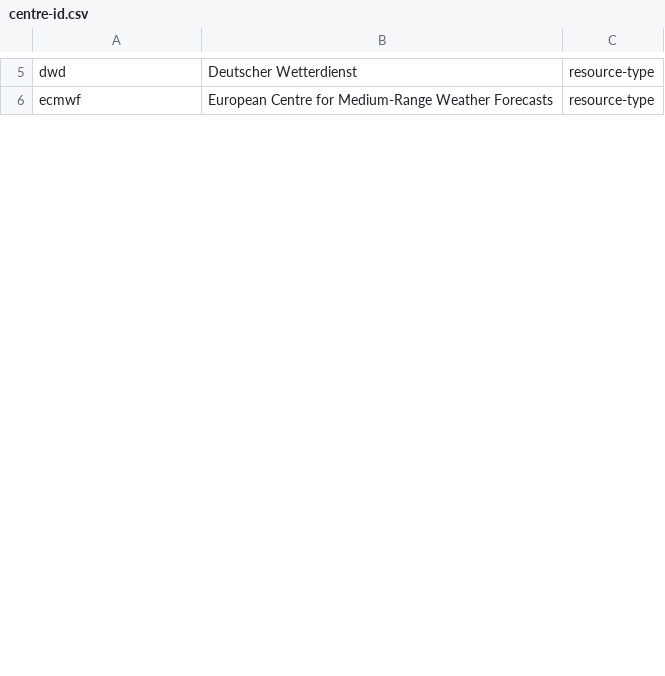
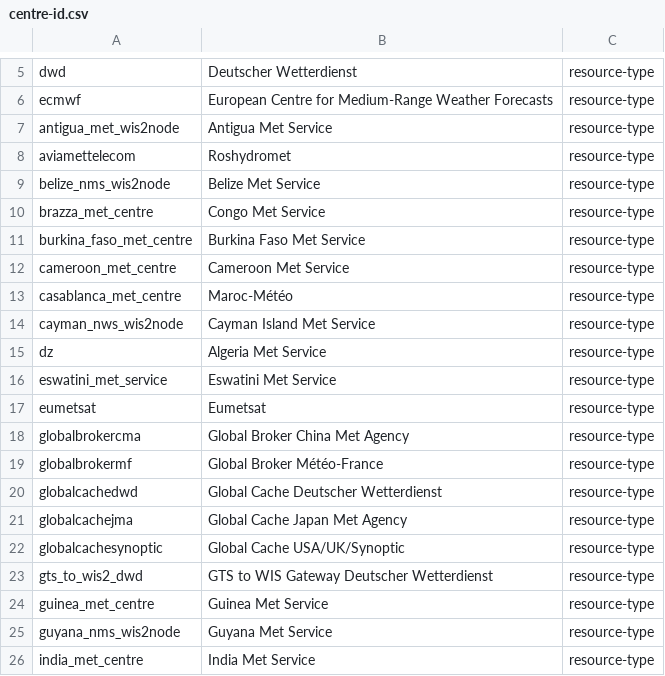
Before and after one commit to wmo-im/wis2-topic-hierarchy, a CSV file: topic-hierarchy/centre-id.csv, drawn as a sheet; only a part is shown, gaps mark what is left out; the diff covers the shown part only.

Commit message:
Update centre-id.csv
Include all centre-id parts of the pilot

```diff
--- a/topic-hierarchy/centre-id.csv
+++ b/topic-hierarchy/centre-id.csv
@@ -6 +6,21 @@ dwd,Deutscher Wetterdienst,resource-type
 ecmwf,European Centre for Medium-Range Weather Forecasts,resource-type
+antigua_met_wis2node,Antigua Met Service,resource-type
+aviamettelecom,Roshydromet,resource-type
+belize_nms_wis2node,Belize Met Service,resource-type
+brazza_met_centre,Congo Met Service,resource-type
+burkina_faso_met_centre,Burkina Faso Met Service,resource-type
+cameroon_met_centre,Cameroon Met Service,resource-type
+casablanca_met_centre,Maroc-Météo,resource-type
+cayman_nws_wis2node,Cayman Island Met Service,resource-type
+dz,Algeria Met Service,resource-type
+eswatini_met_service,Eswatini Met Service,resource-type
+eumetsat,Eumetsat,resource-type
+globalbrokercma,Global Broker China Met Agency,resource-type
+globalbrokermf,Global Broker Météo-France,resource-type
+globalcachedwd,Global Cache Deutscher Wetterdienst,resource-type
+globalcachejma,Global Cache Japan Met Agency,resource-type
+globalcachesynoptic,Global Cache USA/UK/Synoptic,resource-type
+gts_to_wis2_dwd,GTS to WIS Gateway Deutscher Wetterdienst,resource-type
+guinea_met_centre,Guinea Met Service,resource-type
+guyana_nms_wis2node,Guyana Met Service,resource-type
+india_met_centre,India Met Service,resource-type
```
Also changed, not shown: 16 added rows and 2 edited cells elsewhere in this file.
